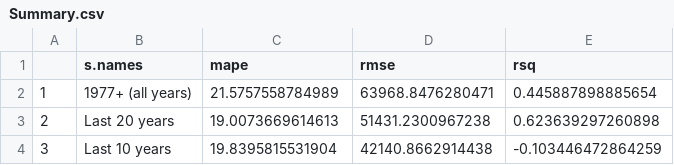
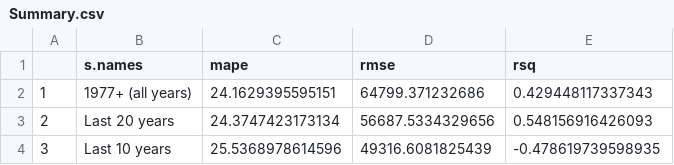
Before and after one commit to curryc2/Kuskokwim-Chinook-Preseason-Forecast, a CSV file: figs/Last-Year-Fcst-Error/Summary.csv, drawn as a sheet.

```diff
--- a/figs/Last-Year-Fcst-Error/Summary.csv
+++ b/figs/Last-Year-Fcst-Error/Summary.csv
@@ -1,4 +1,4 @@
 "","s.names","mape","rmse","rsq"
-"1","1977+ (all years)",21.5757558784989,63968.8476280471,0.445887898885654
-"2","Last 20 years",19.0073669614613,51431.2300967238,0.623639297260898
-"3","Last 10 years",19.8395815531904,42140.8662914438,-0.103446472864259
+"1","1977+ (all years)",24.1629395595151,64799.371232686,0.429448117337343
+"2","Last 20 years",24.3747423173134,56687.5334329656,0.548156916426093
+"3","Last 10 years",25.5368978614596,49316.6081825439,-0.478619739598935
```
Also changed, not shown: data/Kusko-RunSize-2020.csv, figs/AR1-empiricalErr_last_year/Summary.csv, 24 other files.
